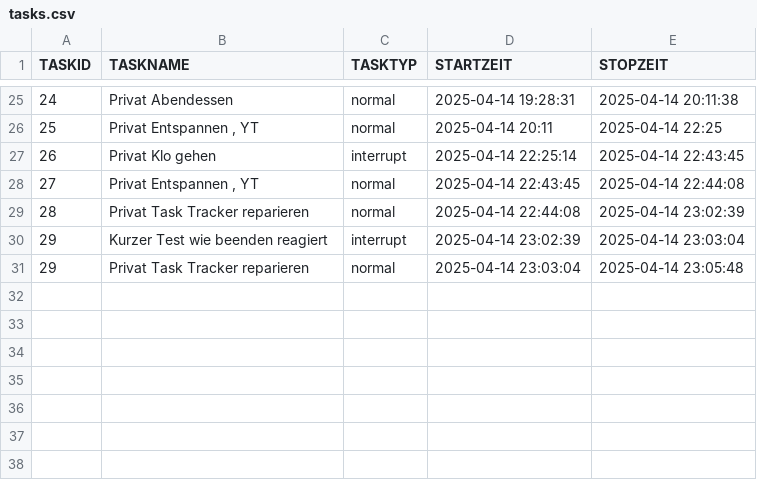
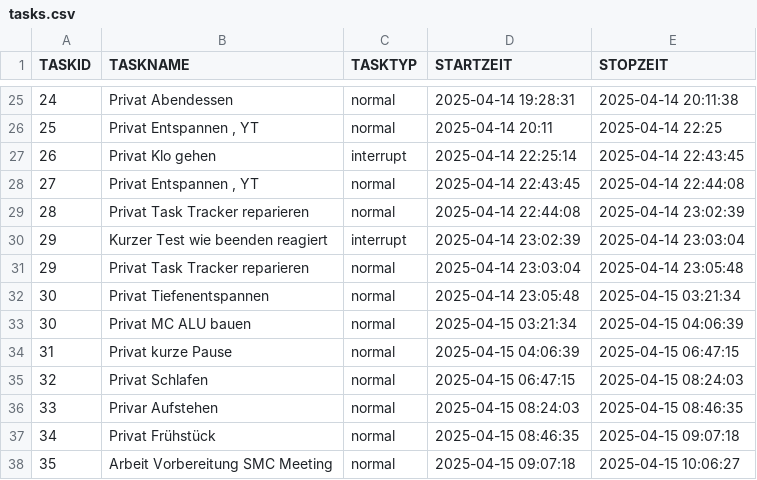
Before and after one commit to phreichel/BAG, a CSV file: Scripts/tasks.csv, drawn as a sheet; only a part is shown, gaps mark what is left out; the diff names each change by its address in the sheet, - before the commit and + after, or states it on an @@ line.

Commit message:
Synch Tasks

```diff
--- a/Scripts/tasks.csv
+++ b/Scripts/tasks.csv
+row 32: 30 | Privat Tiefenentspannen | normal | 2025-04-14 23:05:48 | 2025-04-15 03:21:34
+row 33: 30 | Privat MC ALU bauen | normal | 2025-04-15 03:21:34 | 2025-04-15 04:06:39
+row 34: 31 | Privat kurze Pause | normal | 2025-04-15 04:06:39 | 2025-04-15 06:47:15
+row 35: 32 | Privat Schlafen | normal | 2025-04-15 06:47:15 | 2025-04-15 08:24:03
+row 36: 33 | Privar Aufstehen | normal | 2025-04-15 08:24:03 | 2025-04-15 08:46:35
+row 37: 34 | Privat Frühstück | normal | 2025-04-15 08:46:35 | 2025-04-15 09:07:18
+row 38: 35 | Arbeit Vorbereitung SMC Meeting | normal | 2025-04-15 09:07:18 | 2025-04-15 10:06:27
```
Also changed, not shown: 1 other file.
